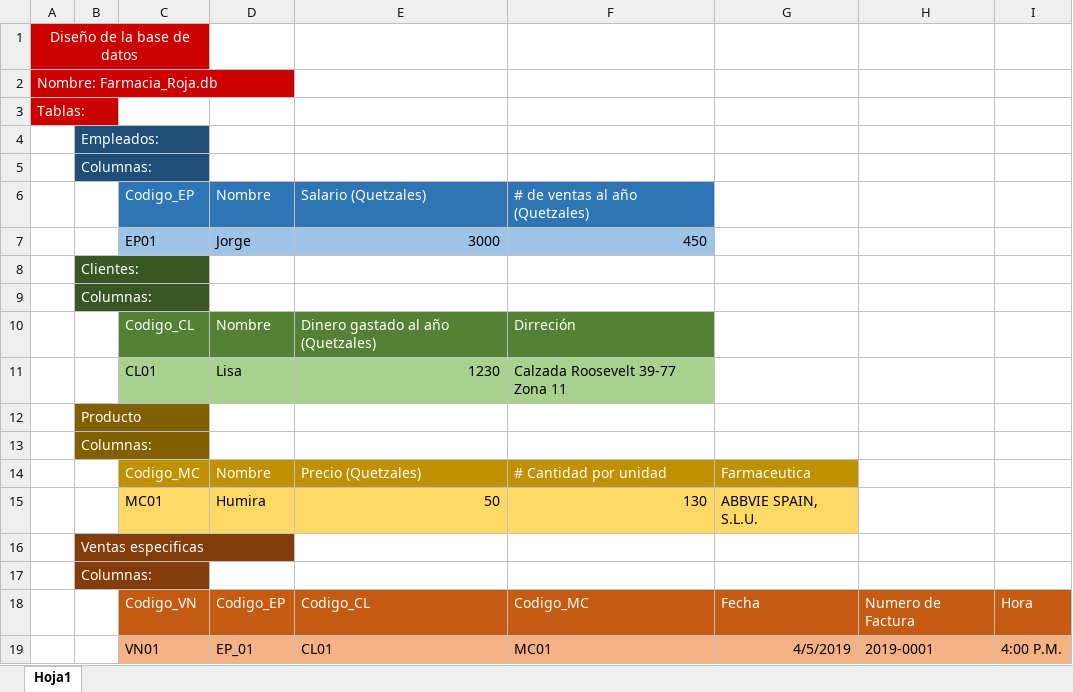
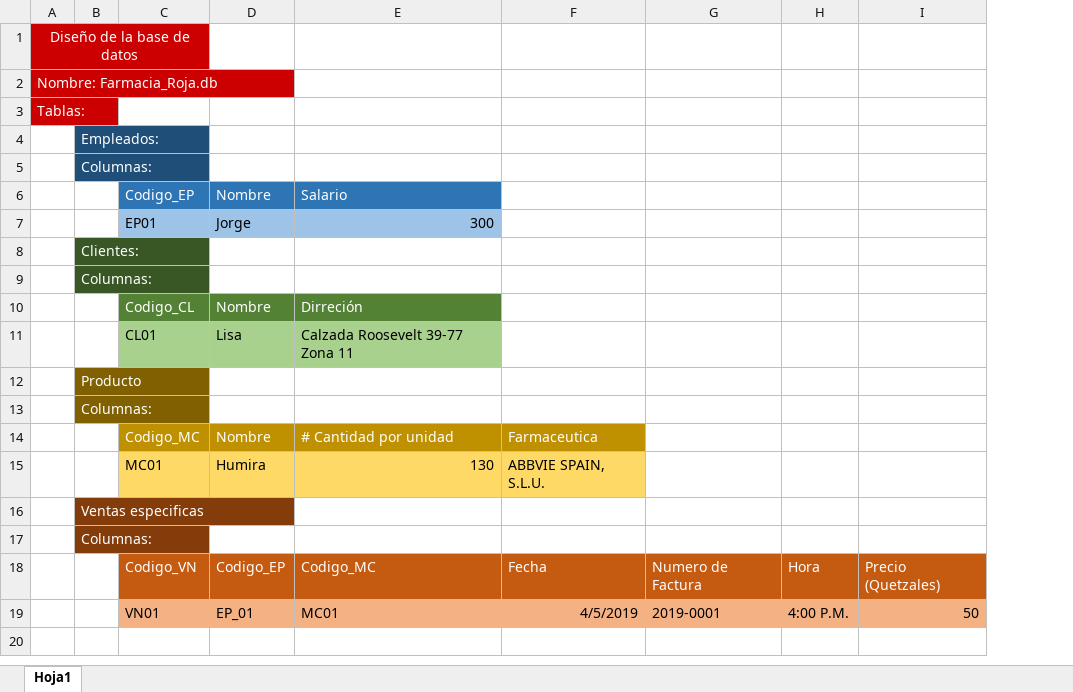
Before and after one commit to chchew/PROYECTO2-BD, an Excel workbook: Fase 1/Diseño preliminar.xlsx, sheet Hoja1, drawn as a sheet; values as stored, in another font and other column widths than the file's, no borders; removed rows and columns are numbered as before the commit, all else as after; the diff names each change by its address in the sheet, - before the commit and + after, or states it on an @@ line.

```diff
--- a/Fase 1/Diseño preliminar.xlsx (sheet Hoja1)
+++ b/Fase 1/Diseño preliminar.xlsx (sheet Hoja1)
-column E, rows 6-19: Salario (Quetzales) | 3000 |  |  | Dinero gastado al año (Quetzales) | 1230 |  |  | Precio (Quetzales) | 50 |  |  | Codigo_CL | CL01
+column I, rows 18-19: Precio (Quetzales) | 50
-E6: # de ventas al año (Quetzales)
+E6: Salario
-E7: 450
+E7: 300
```
Also changed, not shown: 6 other files.
